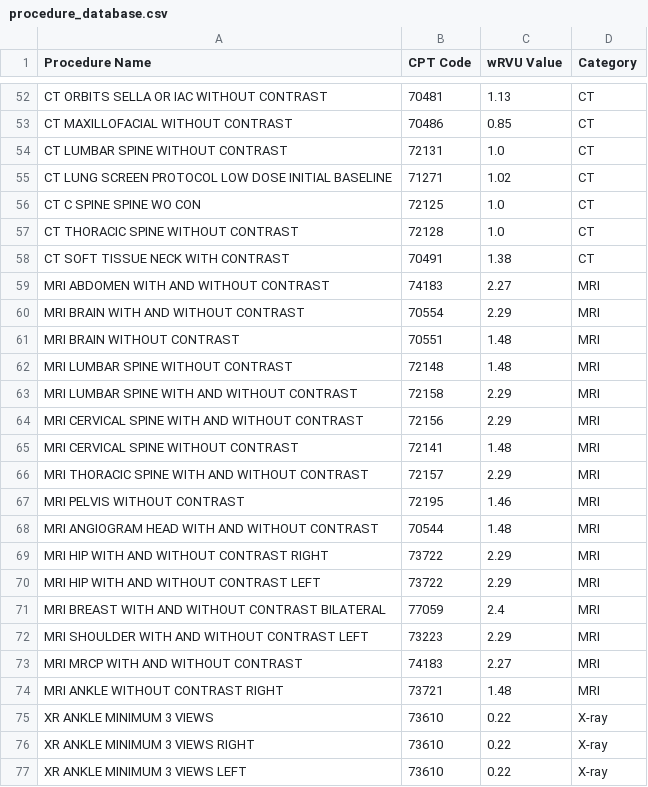
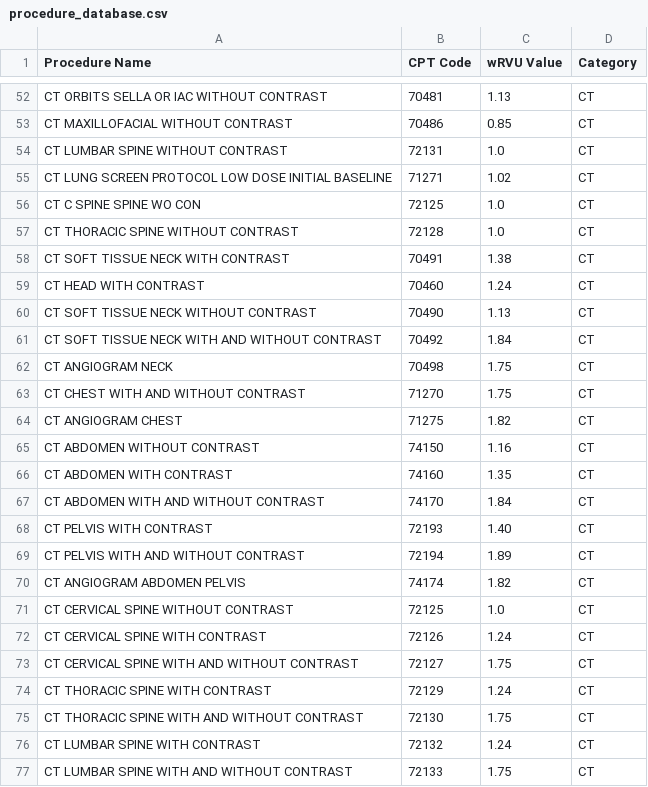
Before and after one commit to x22yz/rvucalc, a CSV file: procedure_database.csv, drawn as a sheet; only a part is shown, gaps mark what is left out; the shorter side is filled out with more unchanged rows; the diff covers the shown part only; the diff names each change by its address in the sheet, - before the commit and + after, or states it on an @@ line.

```diff
--- a/procedure_database.csv
+++ b/procedure_database.csv
+row 59: CT HEAD WITH CONTRAST | 70460 | 1.24 | CT
+row 60: CT SOFT TISSUE NECK WITHOUT CONTRAST | 70490 | 1.13 | CT
+row 61: CT SOFT TISSUE NECK WITH AND WITHOUT CONTRAST | 70492 | 1.84 | CT
+row 62: CT ANGIOGRAM NECK | 70498 | 1.75 | CT
+row 63: CT CHEST WITH AND WITHOUT CONTRAST | 71270 | 1.75 | CT
+row 64: CT ANGIOGRAM CHEST | 71275 | 1.82 | CT
+row 65: CT ABDOMEN WITHOUT CONTRAST | 74150 | 1.16 | CT
+row 66: CT ABDOMEN WITH CONTRAST | 74160 | 1.35 | CT
+row 67: CT ABDOMEN WITH AND WITHOUT CONTRAST | 74170 | 1.84 | CT
+row 68: CT PELVIS WITH CONTRAST | 72193 | 1.40 | CT
+row 69: CT PELVIS WITH AND WITHOUT CONTRAST | 72194 | 1.89 | CT
+row 70: CT ANGIOGRAM ABDOMEN PELVIS | 74174 | 1.82 | CT
+row 71: CT CERVICAL SPINE WITHOUT CONTRAST | 72125 | 1.0 | CT
+row 72: CT CERVICAL SPINE WITH CONTRAST | 72126 | 1.24 | CT
+row 73: CT CERVICAL SPINE WITH AND WITHOUT CONTRAST | 72127 | 1.75 | CT
+row 74: CT THORACIC SPINE WITH CONTRAST | 72129 | 1.24 | CT
+row 75: CT THORACIC SPINE WITH AND WITHOUT CONTRAST | 72130 | 1.75 | CT
+row 76: CT LUMBAR SPINE WITH CONTRAST | 72132 | 1.24 | CT
+row 77: CT LUMBAR SPINE WITH AND WITHOUT CONTRAST | 72133 | 1.75 | CT
```
Also changed, not shown: 10 added rows and 3 edited cells elsewhere in this file.
